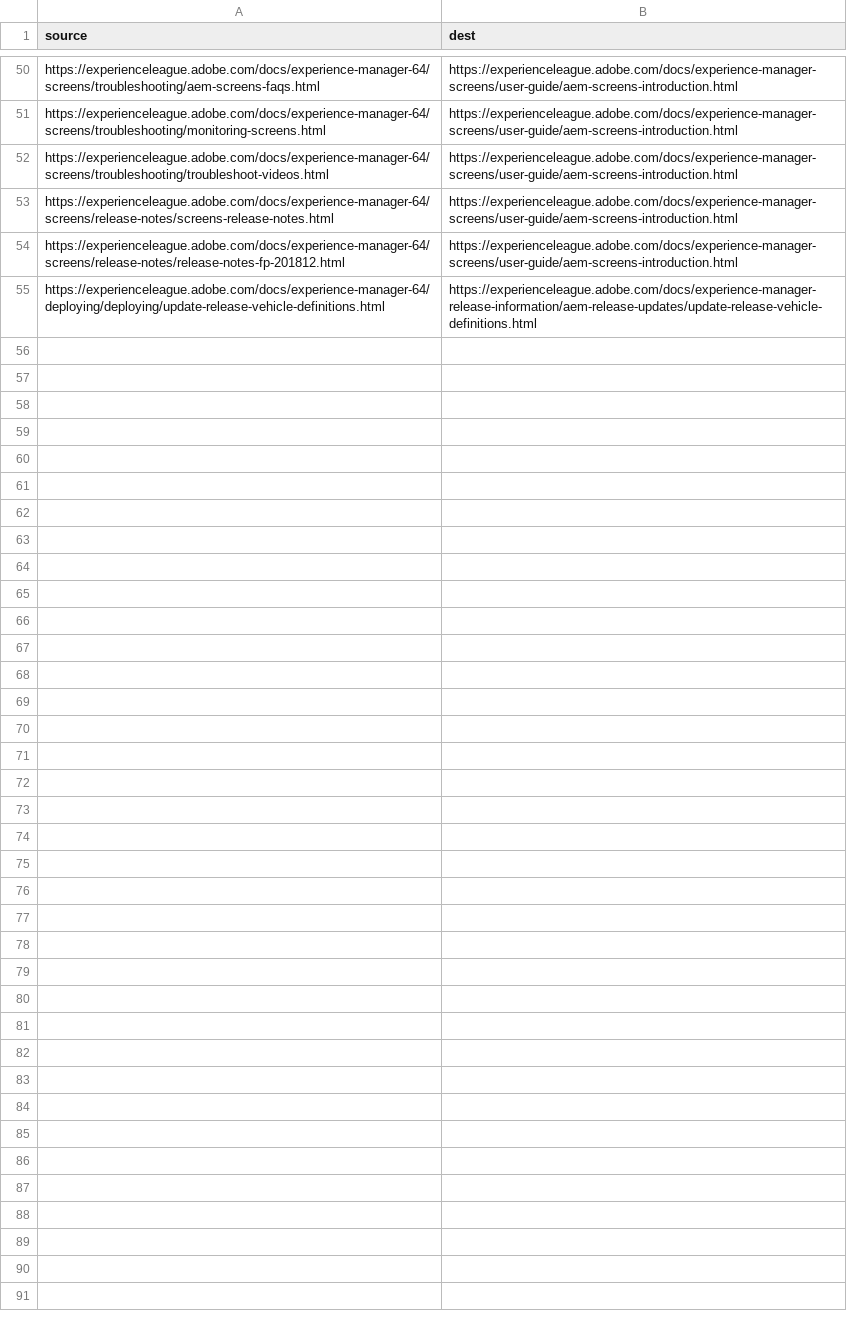
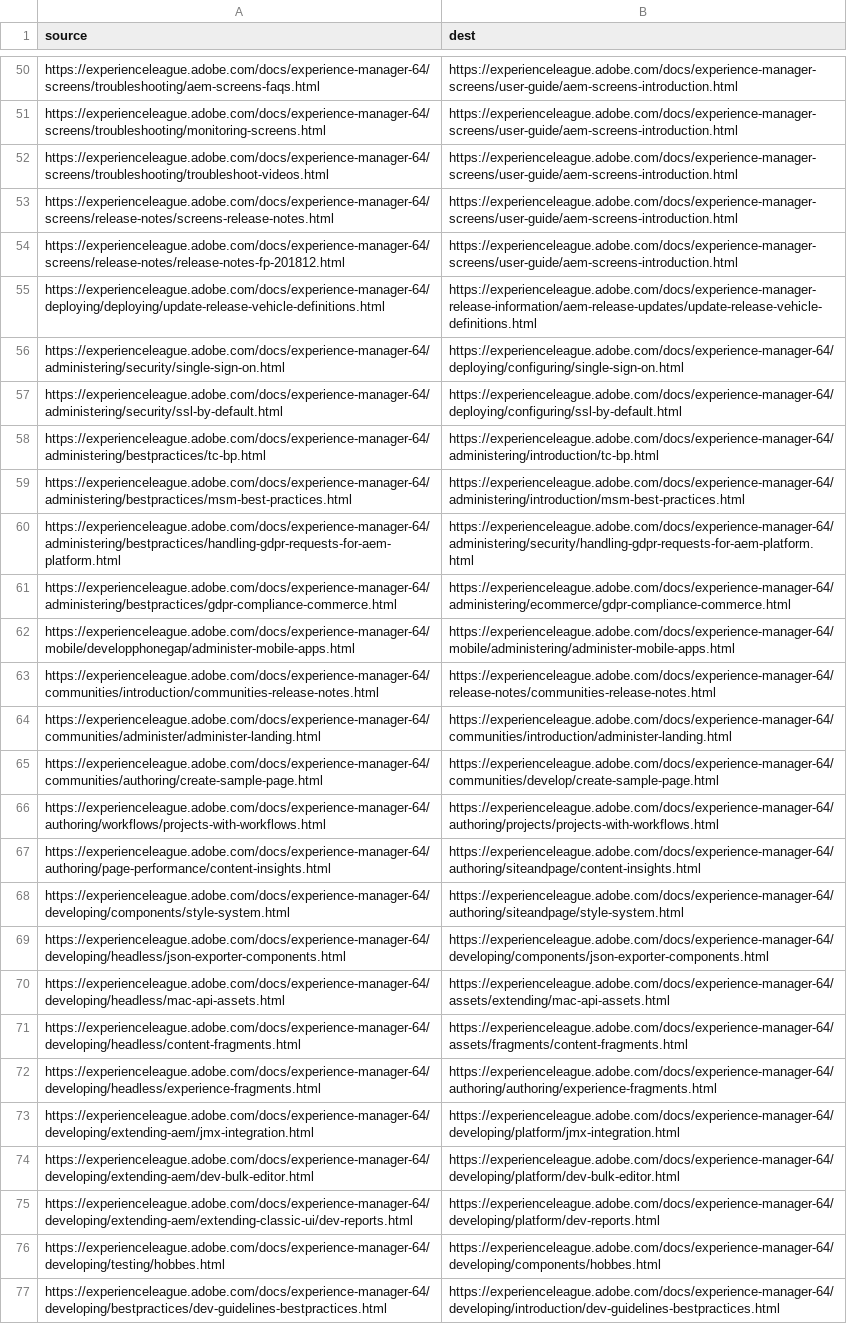
Before and after one commit to AdobeDocs/experience-manager-64.zh-Hans, a CSV file: redirects.csv, drawn as a sheet; only a part is shown, gaps mark what is left out; the diff names each change by its address in the sheet, - before the commit and + after, or states it on an @@ line.

Commit message:
Updating Old File for core commit 788fd8c18ca3b5ed41db89302b9054d39338443c

```diff
--- a/redirects.csv
+++ b/redirects.csv
+row 56: https://experienceleague.adobe.com/docs/experience-manager-64/administering/security/single-sign-on.html | https://experienceleague.adobe.com/docs/experience-manager-64/deploying/configuring/single-sign-on.html
+row 57: https://experienceleague.adobe.com/docs/experience-manager-64/administering/security/ssl-by-default.html | https://experienceleague.adobe.com/docs/experience-manager-64/deploying/configuring/ssl-by-default.html
+row 58: https://experienceleague.adobe.com/docs/experience-manager-64/administering/bestpractices/tc-bp.html | https://experienceleague.adobe.com/docs/experience-manager-64/administering/introduction/tc-bp.html
+row 59: https://experienceleague.adobe.com/docs/experience-manager-64/administering/bestpractices/msm-best-practices.html | https://experienceleague.adobe.com/docs/experience-manager-64/administering/introduction/msm-best-practices.html
+row 60: https://experienceleague.adobe.com/docs/experience-manager-64/administering/bestpractices/handling-gdpr-requests-for-aem-platform.html | https://experienceleague.adobe.com/docs/experience-manager-64/administering/security/handling-gdpr-requests-for-aem-platform.html
+row 61: https://experienceleague.adobe.com/docs/experience-manager-64/administering/bestpractices/gdpr-compliance-commerce.html | https://experienceleague.adobe.com/docs/experience-manager-64/administering/ecommerce/gdpr-compliance-commerce.html
+row 62: https://experienceleague.adobe.com/docs/experience-manager-64/mobile/developphonegap/administer-mobile-apps.html | https://experienceleague.adobe.com/docs/experience-manager-64/mobile/administering/administer-mobile-apps.html
+row 63: https://experienceleague.adobe.com/docs/experience-manager-64/communities/introduction/communities-release-notes.html | https://experienceleague.adobe.com/docs/experience-manager-64/release-notes/communities-release-notes.html
+row 64: https://experienceleague.adobe.com/docs/experience-manager-64/communities/administer/administer-landing.html | https://experienceleague.adobe.com/docs/experience-manager-64/communities/introduction/administer-landing.html
+row 65: https://experienceleague.adobe.com/docs/experience-manager-64/communities/authoring/create-sample-page.html | https://experienceleague.adobe.com/docs/experience-manager-64/communities/develop/create-sample-page.html
+row 66: https://experienceleague.adobe.com/docs/experience-manager-64/authoring/workflows/projects-with-workflows.html | https://experienceleague.adobe.com/docs/experience-manager-64/authoring/projects/projects-with-workflows.html
+row 67: https://experienceleague.adobe.com/docs/experience-manager-64/authoring/page-performance/content-insights.html | https://experienceleague.adobe.com/docs/experience-manager-64/authoring/siteandpage/content-insights.html
+row 68: https://experienceleague.adobe.com/docs/experience-manager-64/developing/components/style-system.html | https://experienceleague.adobe.com/docs/experience-manager-64/authoring/siteandpage/style-system.html
+row 69: https://experienceleague.adobe.com/docs/experience-manager-64/developing/headless/json-exporter-components.html | https://experienceleague.adobe.com/docs/experience-manager-64/developing/components/json-exporter-components.html
+row 70: https://experienceleague.adobe.com/docs/experience-manager-64/developing/headless/mac-api-assets.html | https://experienceleague.adobe.com/docs/experience-manager-64/assets/extending/mac-api-assets.html
+row 71: https://experienceleague.adobe.com/docs/experience-manager-64/developing/headless/content-fragments.html | https://experienceleague.adobe.com/docs/experience-manager-64/assets/fragments/content-fragments.html
+row 72: https://experienceleague.adobe.com/docs/experience-manager-64/developing/headless/experience-fragments.html | https://experienceleague.adobe.com/docs/experience-manager-64/authoring/authoring/experience-fragments.html
+row 73: https://experienceleague.adobe.com/docs/experience-manager-64/developing/extending-aem/jmx-integration.html | https://experienceleague.adobe.com/docs/experience-manager-64/developing/platform/jmx-integration.html
+row 74: https://experienceleague.adobe.com/docs/experience-manager-64/developing/extending-aem/dev-bulk-editor.html | https://experienceleague.adobe.com/docs/experience-manager-64/developing/platform/dev-bulk-editor.html
+row 75: https://experienceleague.adobe.com/docs/experience-manager-64/developing/extending-aem/extending-classic-ui/dev-reports.html | https://experienceleague.adobe.com/docs/experience-manager-64/developing/platform/dev-reports.html
+row 76: https://experienceleague.adobe.com/docs/experience-manager-64/developing/testing/hobbes.html | https://experienceleague.adobe.com/docs/experience-manager-64/developing/components/hobbes.html
+row 77: https://experienceleague.adobe.com/docs/experience-manager-64/developing/bestpractices/dev-guidelines-bestpractices.html | https://experienceleague.adobe.com/docs/experience-manager-64/developing/introduction/dev-guidelines-bestpractices.html
```
